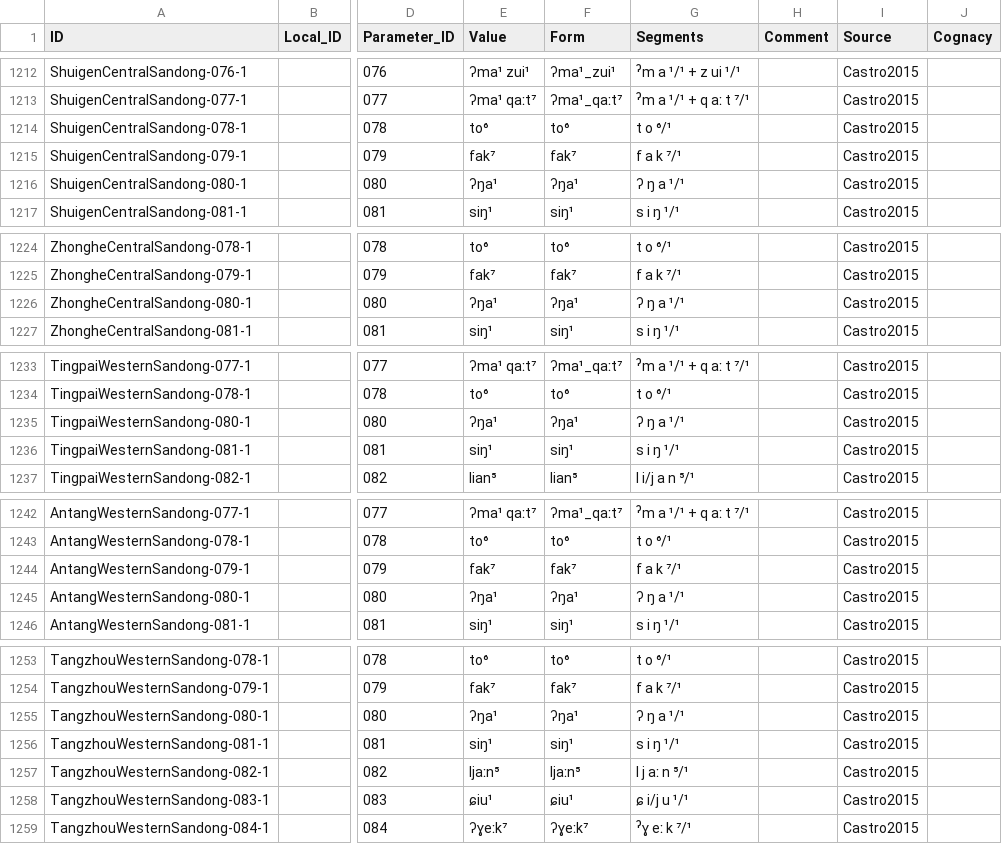
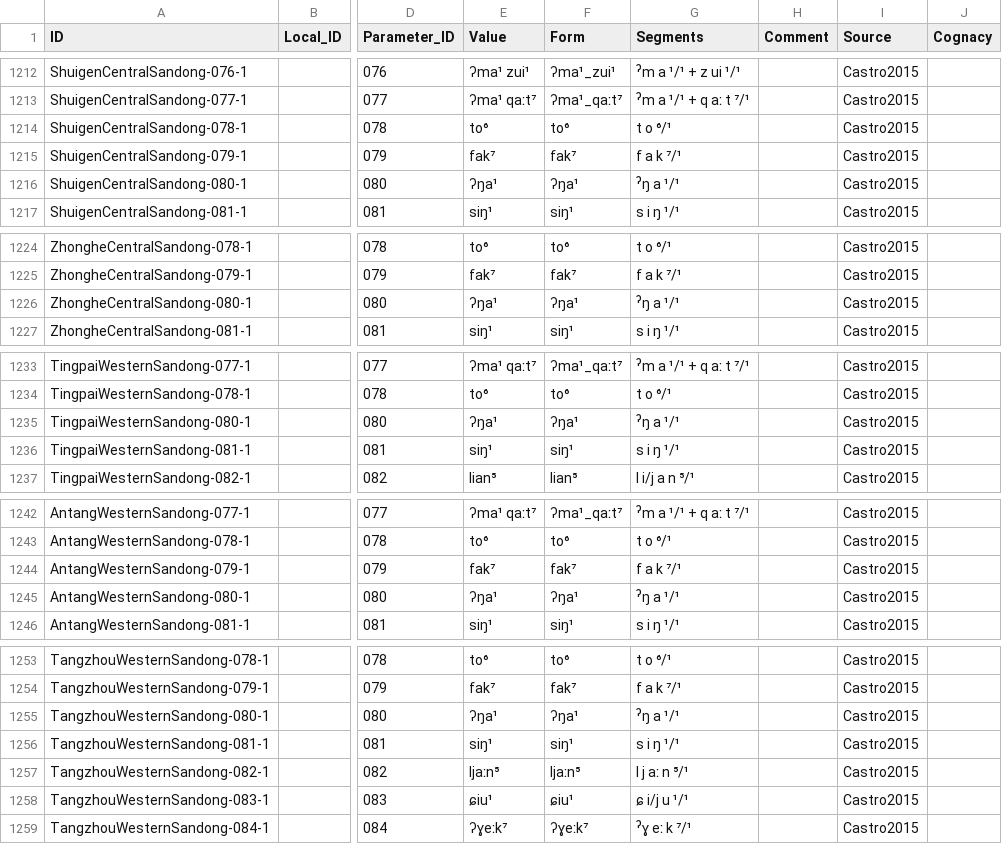
Before and after one commit to lexibank/castrosui, a CSV file: cldf/forms.csv, drawn as a sheet; only a part is shown, gaps mark what is left out; the diff covers the shown part only; the diff names each change by its address in the sheet, - before the commit and + after, or states it on an @@ line.

```diff
--- a/cldf/forms.csv
+++ b/cldf/forms.csv
-G1216 (Segments): ʔ ŋ a ¹/¹
+G1216 (Segments): ˀŋ a ¹/¹
-G1226 (Segments): ʔ ŋ a ¹/¹
+G1226 (Segments): ˀŋ a ¹/¹
-G1235 (Segments): ʔ ŋ a ¹/¹
+G1235 (Segments): ˀŋ a ¹/¹
-G1245 (Segments): ʔ ŋ a ¹/¹
+G1245 (Segments): ˀŋ a ¹/¹
-G1255 (Segments): ʔ ŋ a ¹/¹
+G1255 (Segments): ˀŋ a ¹/¹
```
Also changed, not shown: 26 edited cells elsewhere in this file, etc/orthography.tsv, 3 other files.
